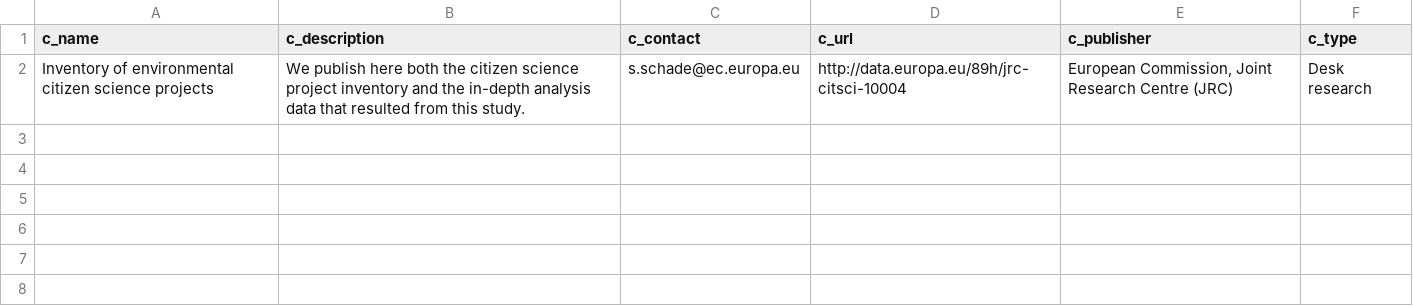
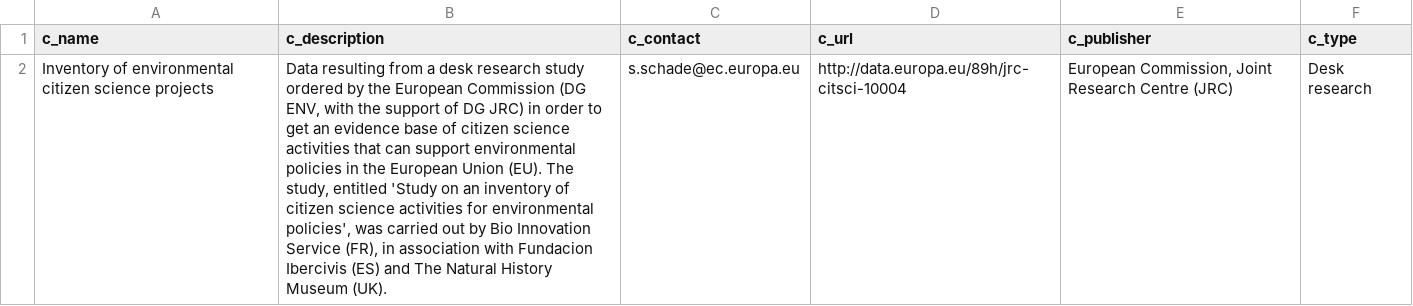
Before and after one commit to ec-jrc/citsci-explorer, a CSV file: src/1-catalog-citsci.csv, drawn as a sheet; the diff names each change by its address in the sheet, - before the commit and + after, or states it on an @@ line.

```diff
--- a/src/1-catalog-citsci.csv
+++ b/src/1-catalog-citsci.csv
-B2 (c_description): We publish here both the citizen science project inventory and the in-depth analysis data that resulted from this study.
+B2 (c_description): Data resulting from a desk research study ordered by the European Commission (DG ENV, with the support of DG JRC) in order to get an evidence base of citizen science activities that can support environmental policies in the European Union (EU). The study, entitled 'Study on an inventory of citizen science activities for environmental policies', was carried out by Bio Innovation Service (FR), in association with Fundacion Ibercivis (ES) and The Natural History Museum (UK).
```
Also changed, not shown: src/2-catalog-citsci.csv, 7 other files.
